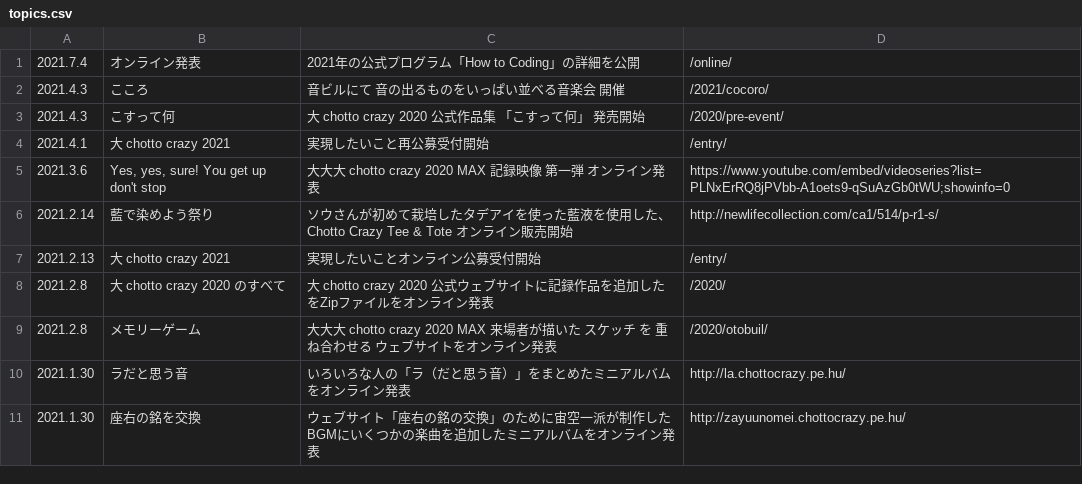
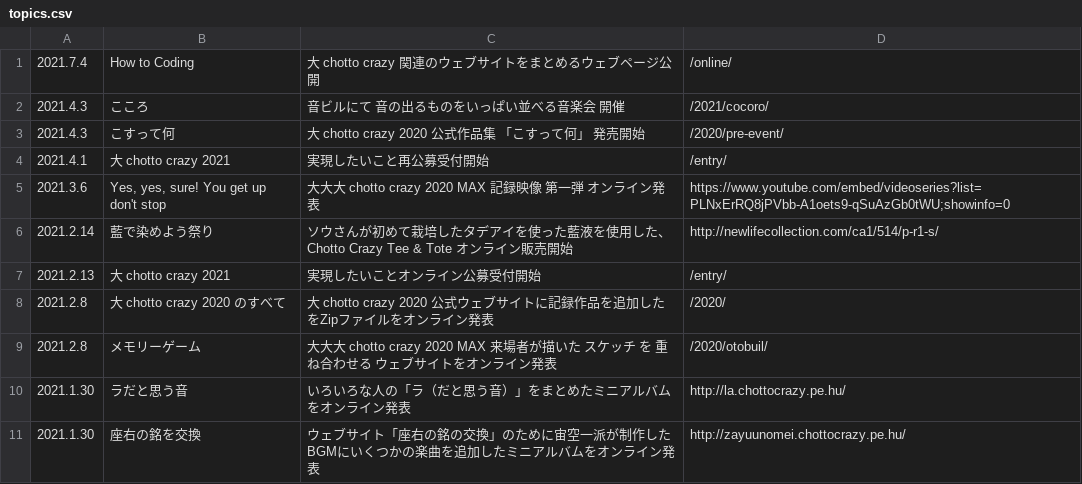
Before and after one commit to chottocrazy/index, a CSV file: update/topics.csv, drawn as a sheet.

Commit message:
Update topics.csv

```diff
--- a/update/topics.csv
+++ b/update/topics.csv
@@ -1,2 +1,2 @@
-2021.7.4,オンライン発表,2021年の公式プログラム「How to Coding」の詳細を公開,/online/
+2021.7.4,How to Coding,大 chotto crazy 関連のウェブサイトをまとめるウェブページ公開,/online/
 2021.4.3,こころ,音ビルにて 音の出るものをいっぱい並べる音楽会 開催,/2021/cocoro/
```
